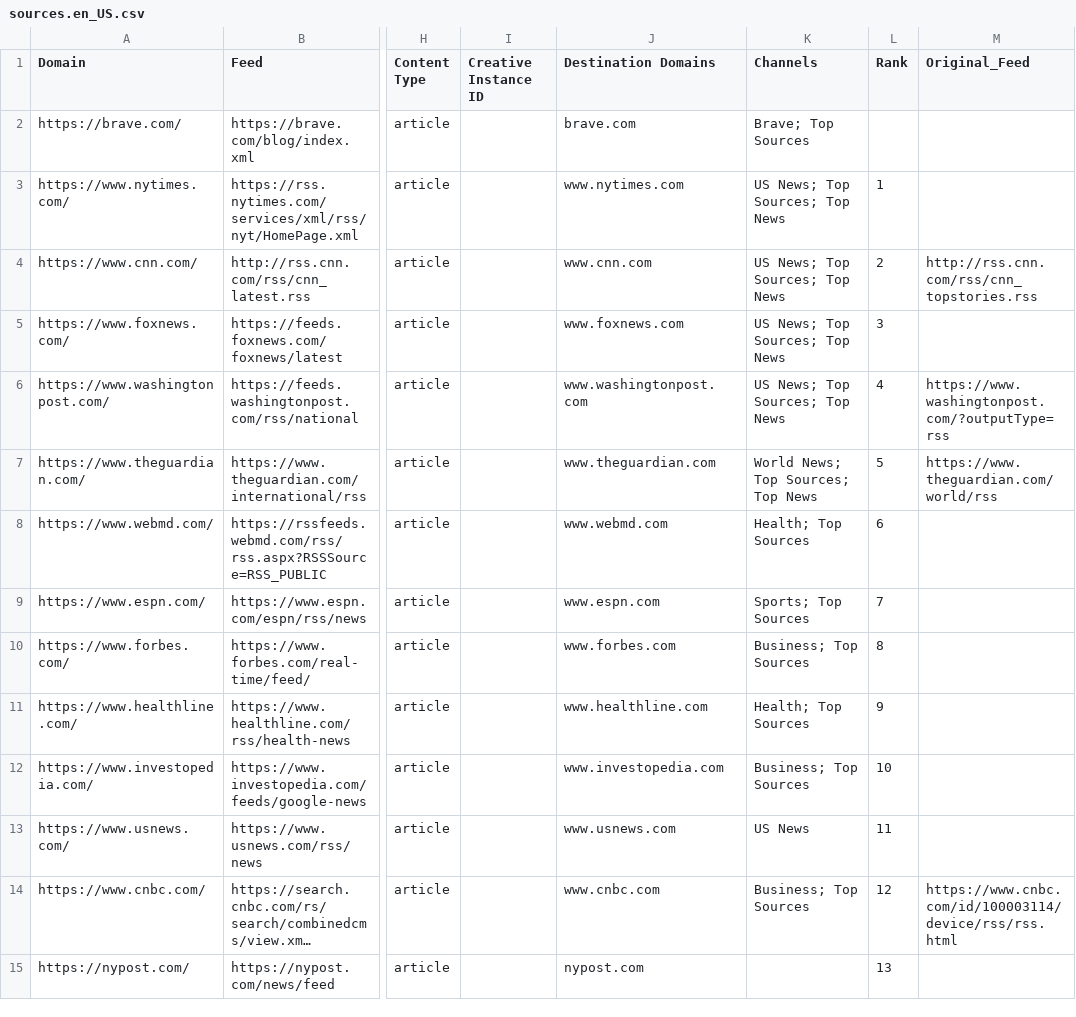
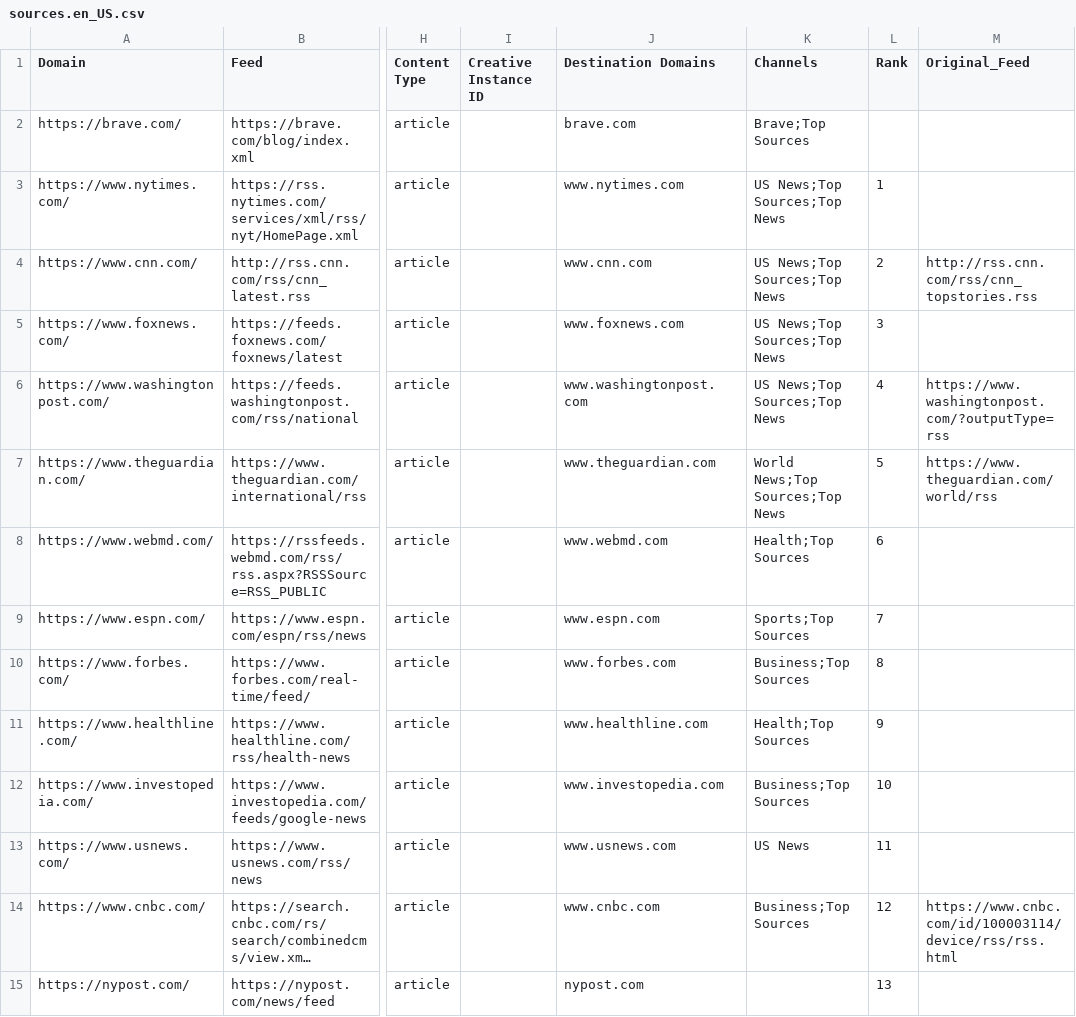
Before and after one commit to brave/news-aggregator, a CSV file: sources/sources.en_US.csv, drawn as a sheet; only a part is shown, gaps mark what is left out; long unchanged cells end in …; the diff covers the shown part only; the diff names each change by its address in the sheet, - before the commit and + after, or states it on an @@ line.

```diff
--- a/sources/sources.en_US.csv
+++ b/sources/sources.en_US.csv
-K2 (Channels): Brave; Top Sources
+K2 (Channels): Brave;Top Sources
-K3:K6 (Channels): US News; Top Sources; Top News
+K3:K6 (Channels): US News;Top Sources;Top News
-K7 (Channels): World News; Top Sources; Top News
+K7 (Channels): World News;Top Sources;Top News
-K8 (Channels): Health; Top Sources
+K8 (Channels): Health;Top Sources
-K9 (Channels): Sports; Top Sources
+K9 (Channels): Sports;Top Sources
-K10 (Channels): Business; Top Sources
+K10 (Channels): Business;Top Sources
-K11 (Channels): Health; Top Sources
+K11 (Channels): Health;Top Sources
-K12 (Channels): Business; Top Sources
+K12 (Channels): Business;Top Sources
-K14 (Channels): Business; Top Sources
+K14 (Channels): Business;Top Sources
```
Also changed, not shown: 95 edited cells elsewhere in this file, 4 other files.
